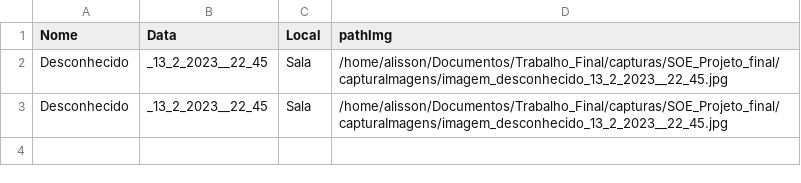
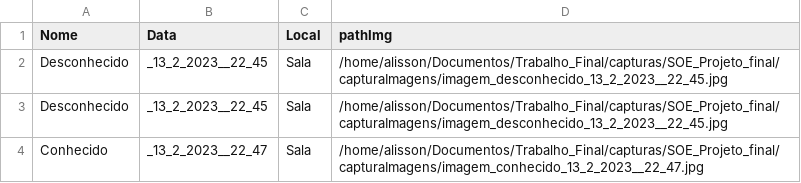
Before and after one commit to alissonafs/capturaImagens, a CSV file: registrocam.csv, drawn as a sheet.

```diff
--- a/registrocam.csv
+++ b/registrocam.csv
@@ -3 +3,2 @@
 "Desconhecido","_13_2_2023__22_45","Sala","/home/alisson/Documentos/Trabalho_Final/capturas/SOE_Projeto_final/capturaImagens/imagem_desconhecido_13_2_2023__22_45.jpg"
+"Conhecido","_13_2_2023__22_47","Sala","/home/alisson/Documentos/Trabalho_Final/capturas/SOE_Projeto_final/capturaImagens/imagem_conhecido_13_2_2023__22_47.jpg"
```
Also changed, not shown: 2 other files.
